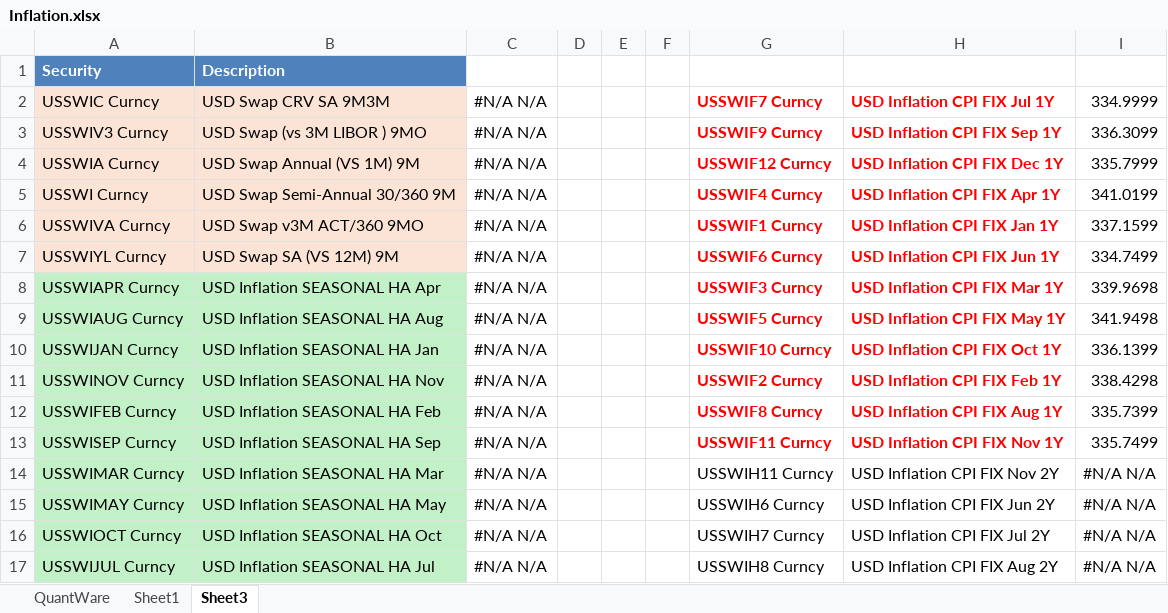
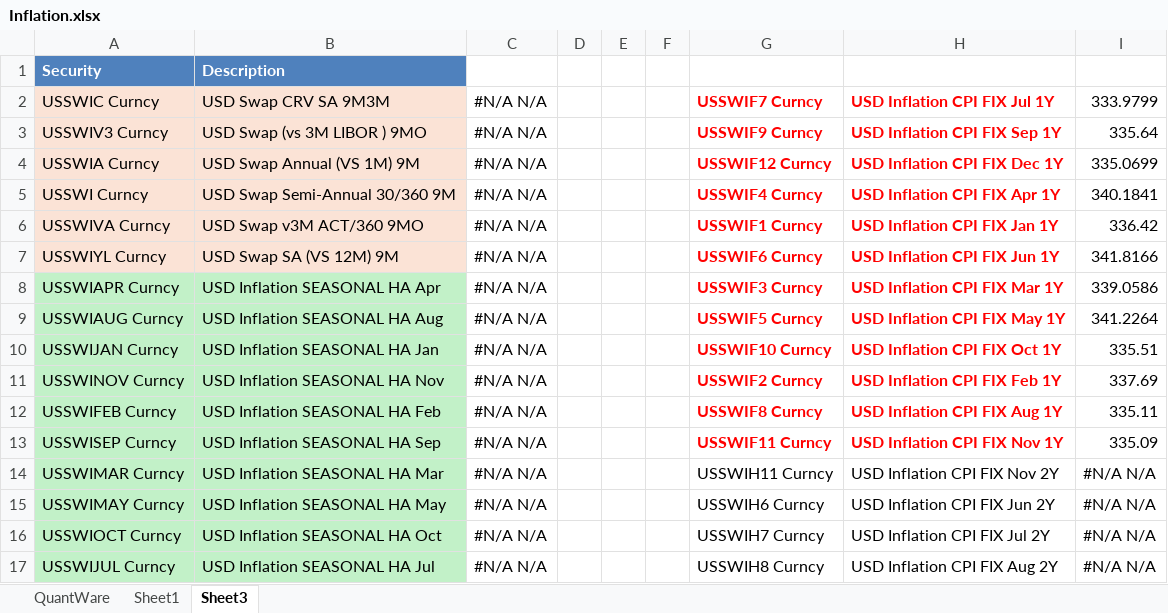
Before and after one commit to pgazzanomarinercapital/QuantwareExcel, an Excel workbook: Inflation.xlsx, sheet Sheet3, drawn as a sheet; only a part is shown; values as stored, in another font and other column widths than the file's, no borders; the diff covers the shown part only; the diff names each change by its address in the sheet, - before the commit and + after, or states it on an @@ line.

```diff
--- a/Inflation.xlsx (sheet Sheet3)
+++ b/Inflation.xlsx (sheet Sheet3)
-I2: 334.9999
+I2: 333.9799
-I3: 336.3099
+I3: 335.64
-I4: 335.7999
+I4: 335.0699
-I5: 341.0199
+I5: 340.1841
-I6: 337.1599
+I6: 336.42
-I7: 334.7499
+I7: 341.8166
-I8: 339.9698
+I8: 339.0586
-I9: 341.9498
+I9: 341.2264
-I10: 336.1399
+I10: 335.51
-I11: 338.4298
+I11: 337.69
-I12: 335.7399
+I12: 335.11
-I13: 335.7499
+I13: 335.09
```
Also changed, not shown: 15 edited cells elsewhere in this sheet, sheet Sheet1, charts or pictures.
